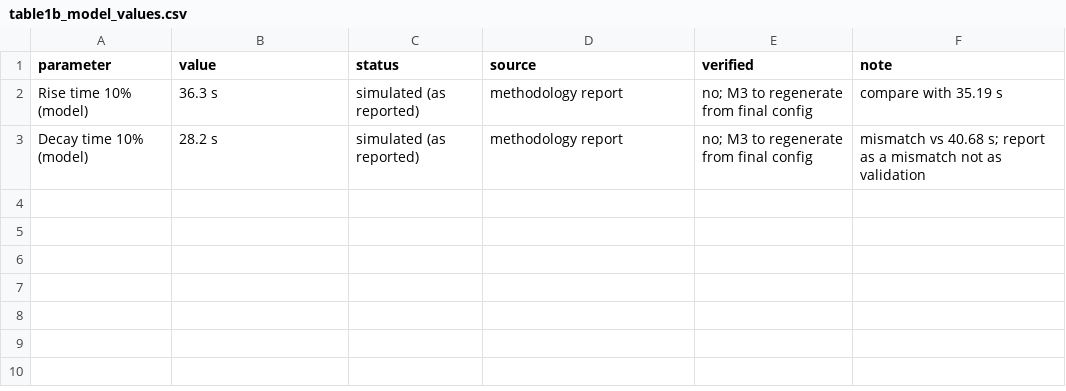
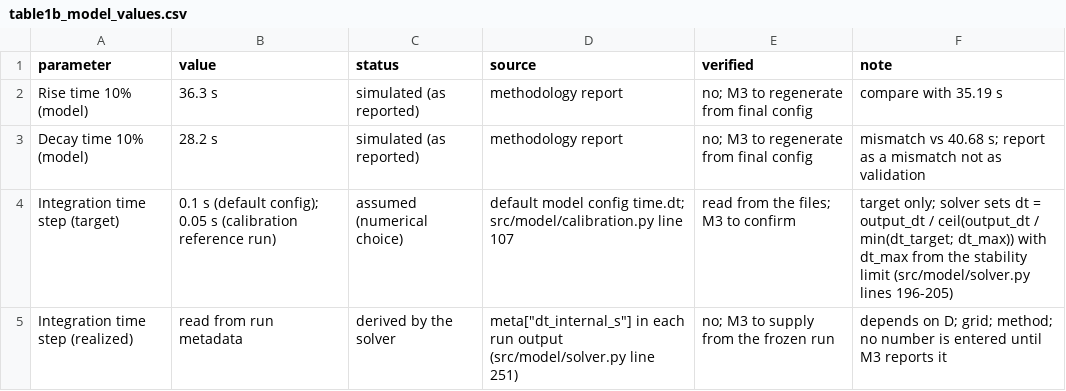
Before and after one commit to Jana-Hazem/sense-and-stop, a CSV file: results/tables/table1b_model_values.csv, drawn as a sheet; the diff names each change by its address in the sheet, - before the commit and + after, or states it on an @@ line.

Commit message:
Table 1b: integration step target and realized-step rule

```diff
--- a/results/tables/table1b_model_values.csv
+++ b/results/tables/table1b_model_values.csv
+row 4: Integration time step (target) | 0.1 s (default config); 0.05 s (calibration reference run) | assumed (numerical choice) | default model config time.dt; src/model/calibration.py line 107 | read from the files; M3 to confirm | target only; solver sets dt = output_dt / ceil(output_dt / min(dt_target; dt_max)) with dt_max from the stability limit (src/model/solver.py lines 196-205)
+row 5: Integration time step (realized) | read from run metadata | derived by the solver | meta["dt_internal_s"] in each run output (src/model/solver.py line 251) | no; M3 to supply from the frozen run | depends on D; grid; method; no number is entered until M3 reports it
```
